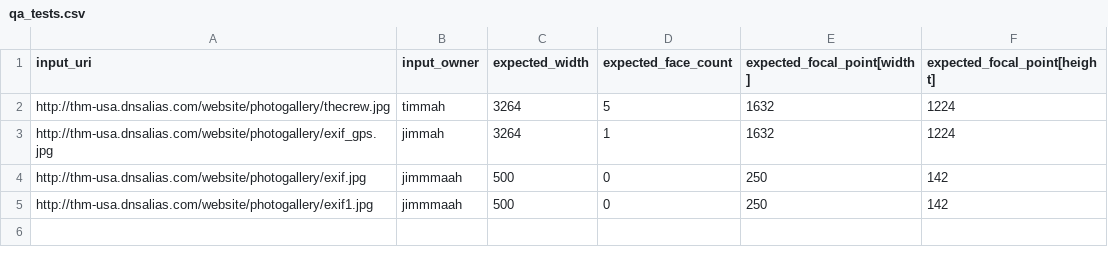
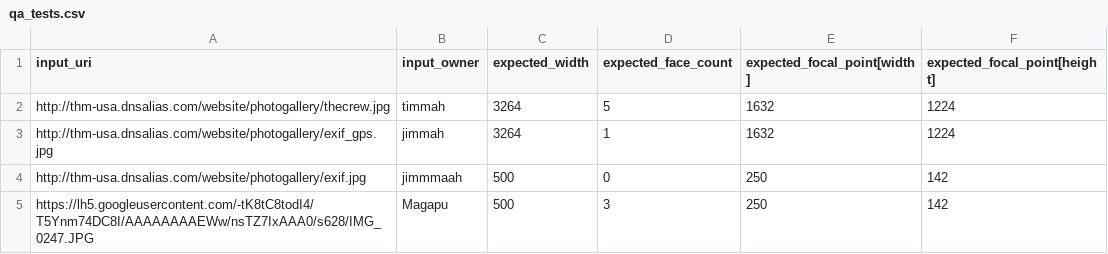
Before and after one commit to smagapu/QA_Regression, a CSV file: qa_tests.csv, drawn as a sheet.

Commit message:
Added new url

```diff
--- a/qa_tests.csv
+++ b/qa_tests.csv
@@ -4,2 +4,2 @@ http://thm-usa.dnsalias.com/website/photogallery/exif_gps.jpg,jimmah,3264,1, 163
 http://thm-usa.dnsalias.com/website/photogallery/exif.jpg,jimmmaah,500,0, 250, 142
-http://thm-usa.dnsalias.com/website/photogallery/exif1.jpg,jimmmaah,500,0, 250, 142
+https://lh5.googleusercontent.com/-tK8tC8todI4/T5Ynm74DC8I/AAAAAAAAEWw/nsTZ7IxAAA0/s628/IMG_0247.JPG,Magapu,500,3, 250, 142
```
